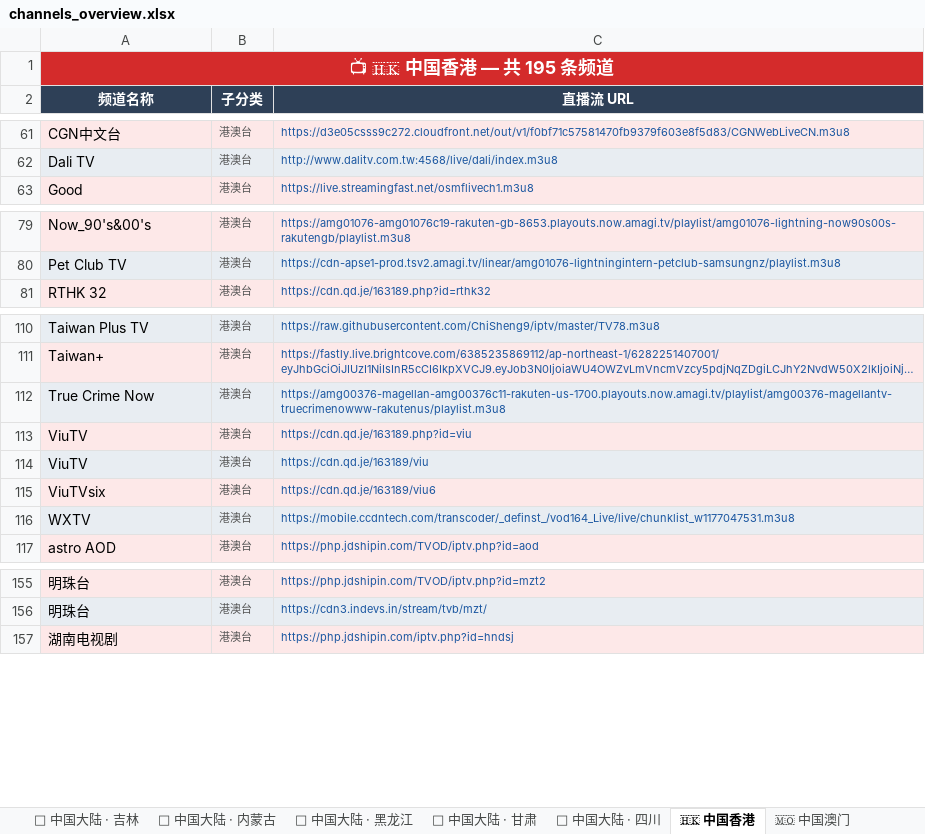
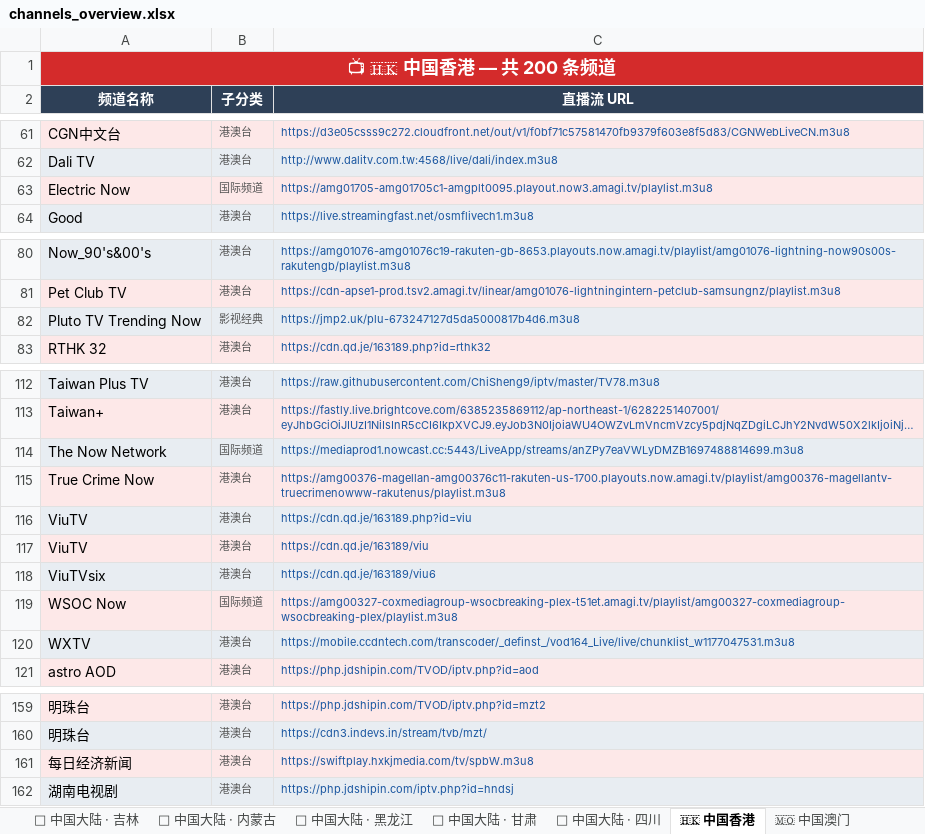
Before and after one commit to amazonjdshop/tv, an Excel workbook: channels_overview.xlsx, sheet 🇭🇰 中国香港, drawn as a sheet; only a part is shown, gaps mark what is left out; long unchanged cells end in …; values as stored, in another font and other column widths than the file's, no borders; the diff names each change by its address in the sheet, - before the commit and + after, or states it on an @@ line.

Commit message:
Auto-update playlists [skip ci]

```diff
--- a/channels_overview.xlsx (sheet 🇭🇰 中国香港)
+++ b/channels_overview.xlsx (sheet 🇭🇰 中国香港)
-A1 (频道名称): 📺 🇭🇰 中国香港 — 共 195 条频道
+A1 (频道名称): 📺 🇭🇰 中国香港 — 共 200 条频道
+row 63: Electric Now | 国际频道 | https://amg01705-amg01705c1-amgplt0095.playout.now3.amagi.tv/playlist.m3u8
+row 82: Pluto TV Trending Now | 影视经典 | https://jmp2.uk/plu-673247127d5da5000817b4d6.m3u8
+row 114: The Now Network | 国际频道 | https://mediaprod1.nowcast.cc:5443/LiveApp/streams/anZPy7eaVWLyDMZB1697488814699.m3u8
+row 119: WSOC Now | 国际频道 | https://amg00327-coxmediagroup-wsocbreaking-plex-t51et.amagi.tv/playlist/amg00327-coxmediagroup-wsocbreaking-plex/playlist.m3u8
+row 161: 每日经济新闻 | 港澳台 | https://swiftplay.hxkjmedia.com/tv/spbW.m3u8
```
Also changed, not shown: sheet 📺 其他频道, sheet 🏅 体育频道, sheet 🎬 影视点播, sheet 📊 总览, other sheet tabs, 6 other files.
